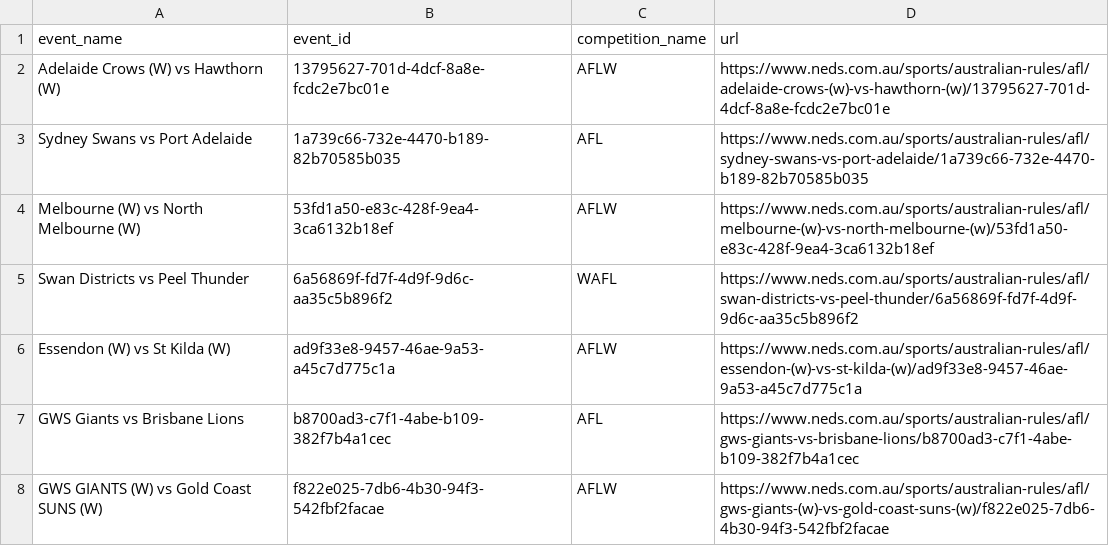
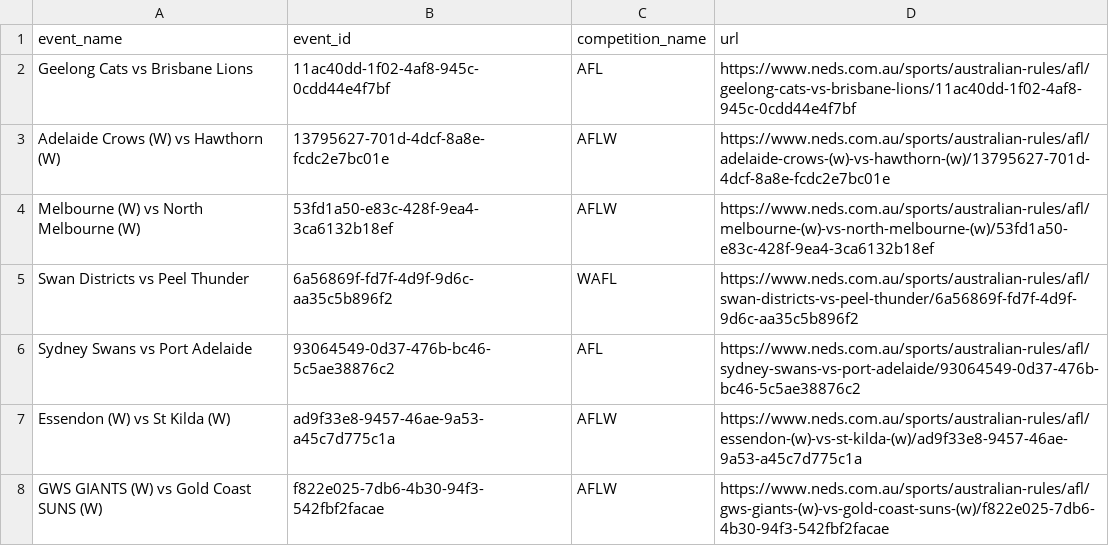
Before and after one commit to jamesbrown1417/AFL, a CSV file: OddsScraper/Neds/neds_afl_match_urls.csv, drawn as a sheet; removed rows and columns are numbered as before the commit, all else as after; the diff names each change by its address in the sheet, - before the commit and + after, or states it on an @@ line.

```diff
--- a/OddsScraper/Neds/neds_afl_match_urls.csv
+++ b/OddsScraper/Neds/neds_afl_match_urls.csv
+row 2: Geelong Cats vs Brisbane Lions | 11ac40dd-1f02-4af8-945c-0cdd44e4f7bf | AFL | https://www.neds.com.au/sports/australian-rules/afl/geelong-cats-vs-brisbane-lions/11ac40dd-1f02-4af8-945c-0cdd44e4f7bf
-row 3: Sydney Swans vs Port Adelaide | 1a739c66-732e-4470-b189-82b70585b035 | AFL | https://www.neds.com.au/sports/australian-rules/afl/sydney-swans-vs-port-adelaide/1a739c66-732e-4470-b189-82b70585b035
+row 6: Sydney Swans vs Port Adelaide | 93064549-0d37-476b-bc46-5c5ae38876c2 | AFL | https://www.neds.com.au/sports/australian-rules/afl/sydney-swans-vs-port-adelaide/93064549-0d37-476b-bc46-5c5ae38876c2
-row 7: GWS Giants vs Brisbane Lions | b8700ad3-c7f1-4abe-b109-382f7b4a1cec | AFL | https://www.neds.com.au/sports/australian-rules/afl/gws-giants-vs-brisbane-lions/b8700ad3-c7f1-4abe-b109-382f7b4a1cec
```
Also changed, not shown: Data/scraped_odds/bet365_h2h.csv, Data/scraped_odds/bet365_player_disposals.csv, 36 other files.
